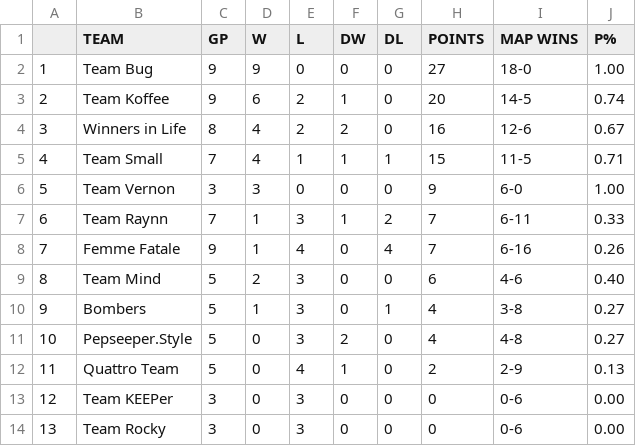
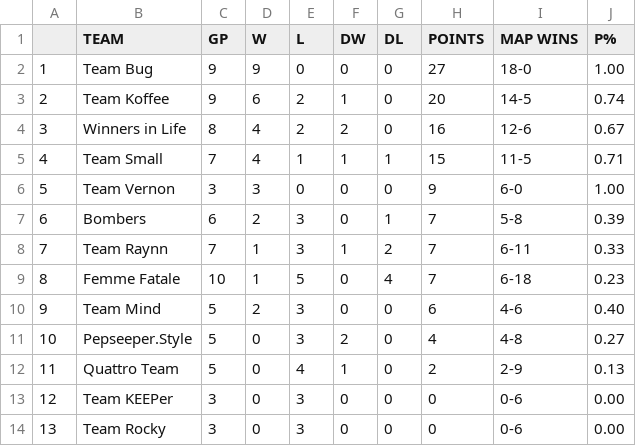
Before and after one commit to Aryss/aryss.github.io, a CSV file: ascup/data.csv, drawn as a sheet; removed rows and columns are numbered as before the commit, all else as after; the diff names each change by its address in the sheet, - before the commit and + after, or states it on an @@ line.

```diff
--- a/ascup/data.csv
+++ b/ascup/data.csv
+row 7: 6 | Bombers | 6 | 2 | 3 | 0 | 1 | 7 | 5-8 | 0.39
@@ column A renumbered between rows 8 and 10 @@
-C9 (GP): 9
+C9 (GP): 10
-E9 (L): 4
+E9 (L): 5
-I9 (MAP WINS): 6-16
+I9 (MAP WINS): 6-18
-J9 (P%): 0.26
+J9 (P%): 0.23
-row 10: 9 | Bombers | 5 | 1 | 3 | 0 | 1 | 4 | 3-8 | 0.27
```
Also changed, not shown: ascup/data_ru.csv.
